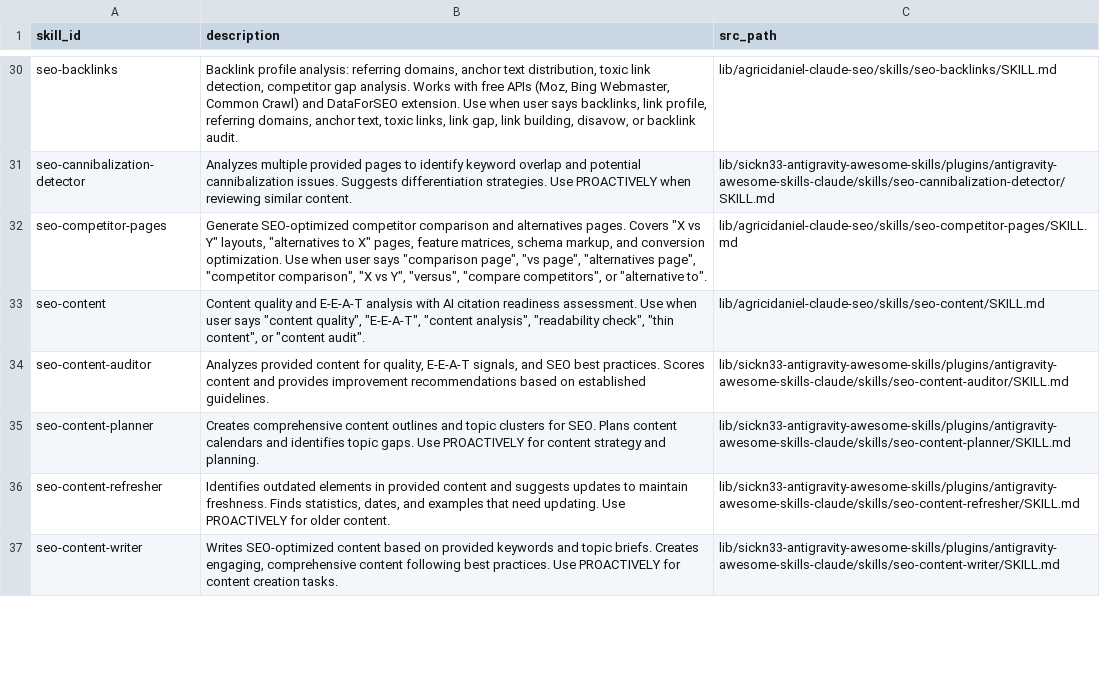
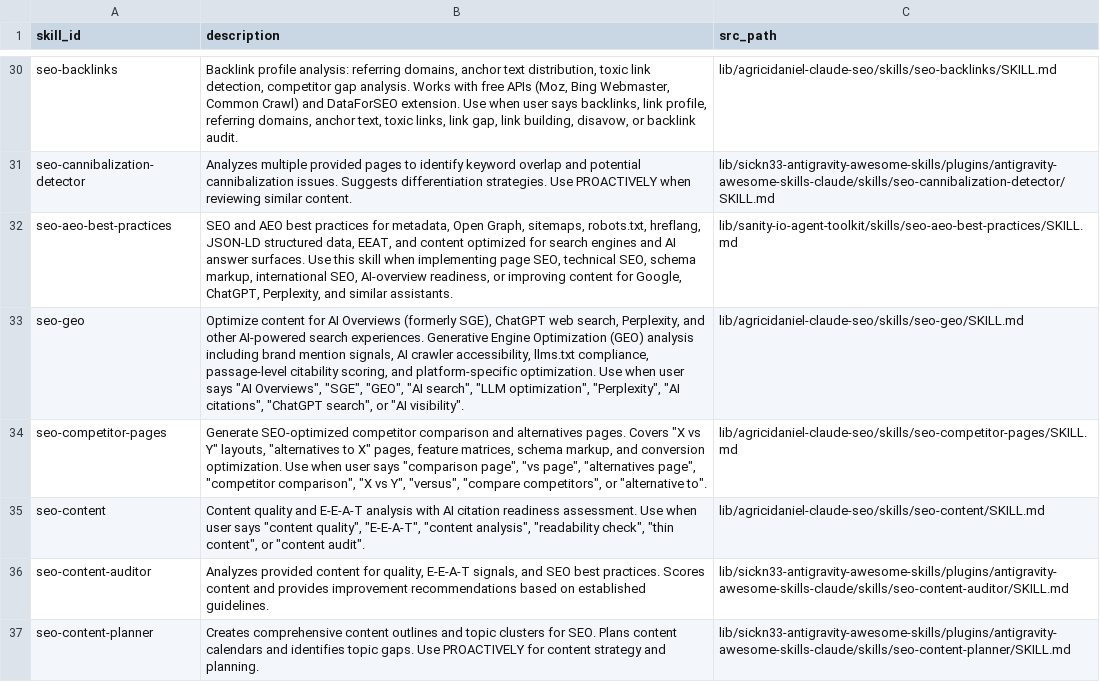
Before and after one commit to abdulsamed1/AI-skills-bank, a CSV file: skills-aggregated/business/marketing/routing.csv, drawn as a sheet; only a part is shown, gaps mark what is left out; the shorter side is filled out with more unchanged rows.

Commit message:
feat: initialize aggregated skill manifests, catalogs, and routing configurations across business, technical, and UI domains

```diff
--- a/skills-aggregated/business/marketing/routing.csv
+++ b/skills-aggregated/business/marketing/routing.csv
@@ -31,2 +31,4 @@ seo-backlinks,"Backlink profile analysis: referring domains, anchor text distrib
 seo-cannibalization-detector,Analyzes multiple provided pages to identify keyword overlap and potential cannibalization issues. Suggests differentiation strategies. Use PROACTIVELY when reviewing similar content.,lib/sickn33-antigravity-awesome-skills/plugins/antigravity-awesome-skills-claude/skills/seo-cannibalization-detector/SKILL.md
+seo-aeo-best-practices,"SEO and AEO best practices for metadata, Open Graph, sitemaps, robots.txt, hreflang, JSON-LD structured data, EEAT, and content optimized for search engines and AI answer surfaces. Use this skill when implementing page SEO, technical SEO, schema markup, international SEO, AI-overview readiness, or improving content for Google, ChatGPT, Perplexity, and similar assistants.",lib/sanity-io-agent-toolkit/skills/seo-aeo-best-practices/SKILL.md
+seo-geo,"Optimize content for AI Overviews (formerly SGE), ChatGPT web search, Perplexity, and other AI-powered search experiences. Generative Engine Optimization (GEO) analysis including brand mention signals, AI crawler accessibility, llms.txt compliance, passage-level citability scoring, and platform-specific optimization. Use when user says ""AI Overviews"", ""SGE"", ""GEO"", ""AI search"", ""LLM optimization"", ""Perplexity"", ""AI citations"", ""ChatGPT search"", or ""AI visibility"".",lib/agricidaniel-claude-seo/skills/seo-geo/SKILL.md
 seo-competitor-pages,"Generate SEO-optimized competitor comparison and alternatives pages. Covers ""X vs Y"" layouts, ""alternatives to X"" pages, feature matrices, schema markup, and conversion optimization. Use when user says ""comparison page"", ""vs page"", ""alternatives page"", ""competitor comparison"", ""X vs Y"", ""versus"", ""compare competitors"", or ""alternative to"".",lib/agricidaniel-claude-seo/skills/seo-competitor-pages/SKILL.md
```
Also changed, not shown: skills-aggregated/ai/prompting-factory/routing.csv, skills-aggregated/ai/prompting-factory/skills-catalog.csv, 34 other files.
